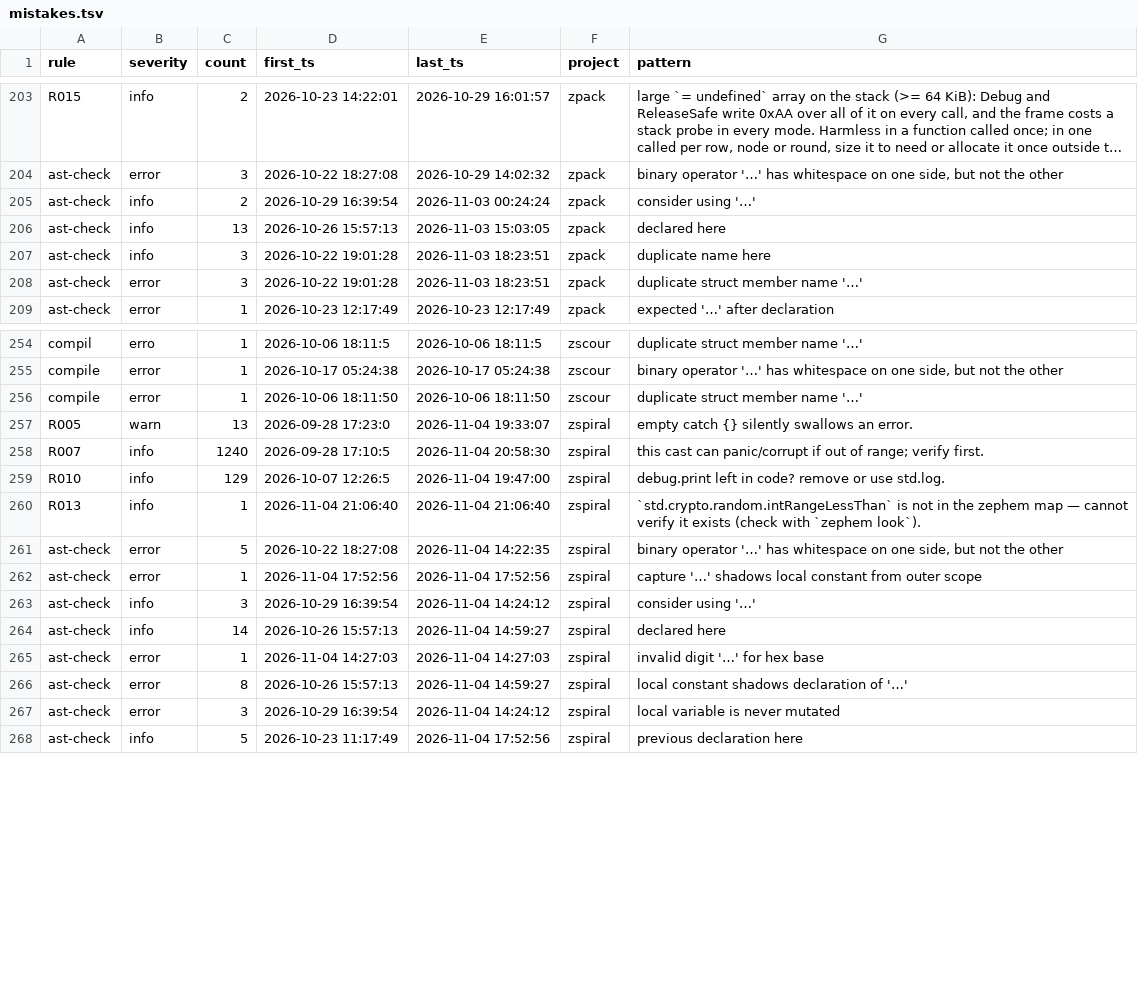
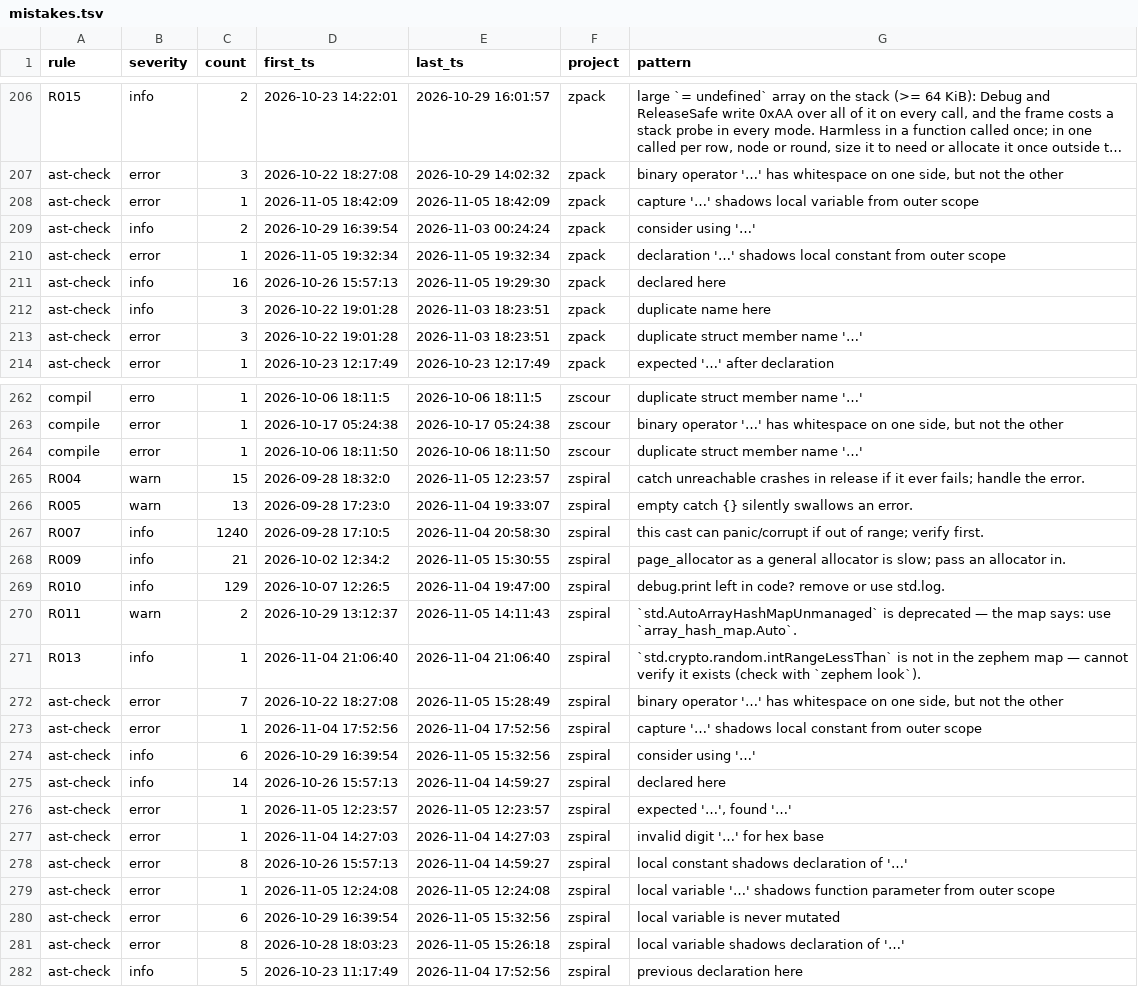
Before and after one commit to AstraLibernis/zcanon, a TSV file: history/mistakes.tsv, drawn as a sheet; only a part is shown, gaps mark what is left out; long unchanged cells end in …; addresses are those after the commit; the diff covers the shown part only; the diff names each change by its address in the sheet, - before the commit and + after, or states it on an @@ line.

Commit message:
history: mistake log as of 2026-11-06 11:58:40

```diff
--- a/history/mistakes.tsv
+++ b/history/mistakes.tsv
+row 208: ast-check | error | 1 | 2026-11-05 18:42:09 | 2026-11-05 18:42:09 | zpack | capture '…' shadows local variable from outer scope
+row 210: ast-check | error | 1 | 2026-11-05 19:32:34 | 2026-11-05 19:32:34 | zpack | declaration '…' shadows local constant from outer scope
-C211 (count): 13
+C211 (count): 16
-E211 (last_ts): 2026-11-03 15:03:05
+E211 (last_ts): 2026-11-05 19:29:30
+row 265: R004 | warn | 15 | 2026-09-28 18:32:0 | 2026-11-05 12:23:57 | zspiral | catch unreachable crashes in release if it ever fails; handle the error.
+row 268: R009 | info | 21 | 2026-10-02 12:34:2 | 2026-11-05 15:30:55 | zspiral | page_allocator as a general allocator is slow; pass an allocator in.
+row 270: R011 | warn | 2 | 2026-10-29 13:12:37 | 2026-11-05 14:11:43 | zspiral | `std.AutoArrayHashMapUnmanaged` is deprecated — the map says: use `array_hash_map.Auto`.
-C272 (count): 5
+C272 (count): 7
-E272 (last_ts): 2026-11-04 14:22:35
+E272 (last_ts): 2026-11-05 15:28:49
-C274 (count): 3
+C274 (count): 6
-E274 (last_ts): 2026-11-04 14:24:12
+E274 (last_ts): 2026-11-05 15:32:56
+row 276: ast-check | error | 1 | 2026-11-05 12:23:57 | 2026-11-05 12:23:57 | zspiral | expected '…', found '…'
+row 279: ast-check | error | 1 | 2026-11-05 12:24:08 | 2026-11-05 12:24:08 | zspiral | local variable '…' shadows function parameter from outer scope
-C280 (count): 3
+C280 (count): 6
-E280 (last_ts): 2026-11-04 14:24:12
+E280 (last_ts): 2026-11-05 15:32:56
+row 281: ast-check | error | 8 | 2026-10-28 18:03:23 | 2026-11-05 15:26:18 | zspiral | local variable shadows declaration of '…'
```
Also changed, not shown: 7 added rows and 24 edited cells elsewhere in this file, 1 other file.
